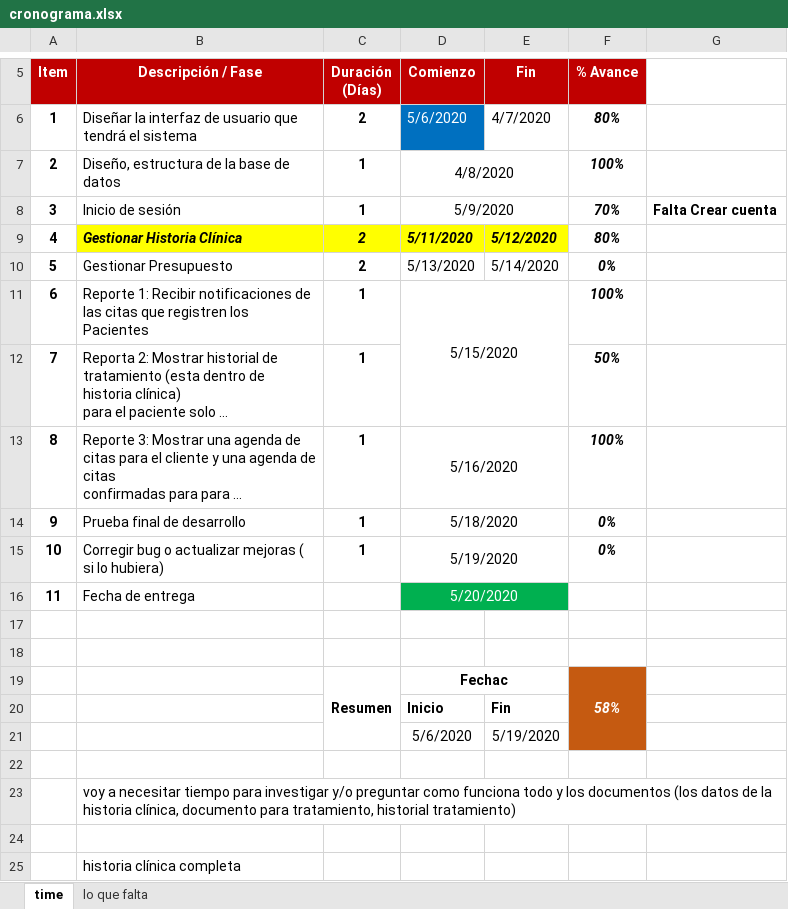
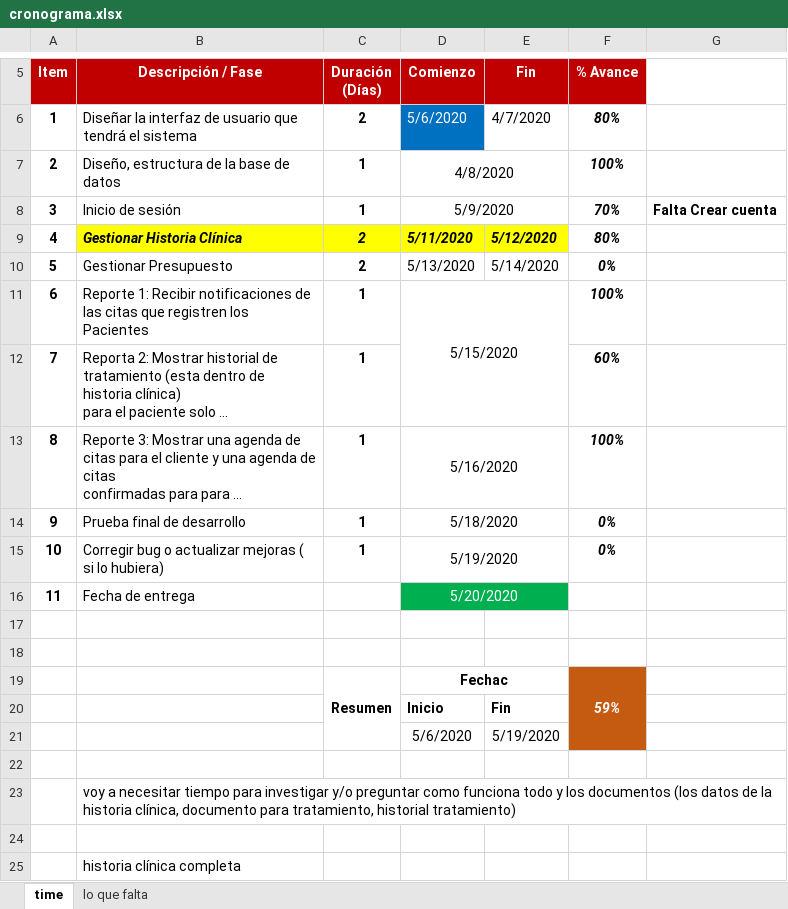
Before and after one commit to Mrruizp/DataMedic, an Excel workbook: Requerimientos/cronograma.xlsx, sheet time, drawn as a sheet; only a part is shown, gaps mark what is left out; long unchanged cells end in …; values as stored, in another font and other column widths than the file's, no borders; the diff names each change by its address in the sheet, - before the commit and + after, or states it on an @@ line.

Commit message:
avance, falta terminar el historial de tratamiento

```diff
--- a/Requerimientos/cronograma.xlsx (sheet time)
+++ b/Requerimientos/cronograma.xlsx (sheet time)
-F12 (% Avance): 50%
+F12 (% Avance): 60%
-F19 (% Avance): 58%
+F19 (% Avance): 59%
```
Also changed, not shown: 7 other files.
